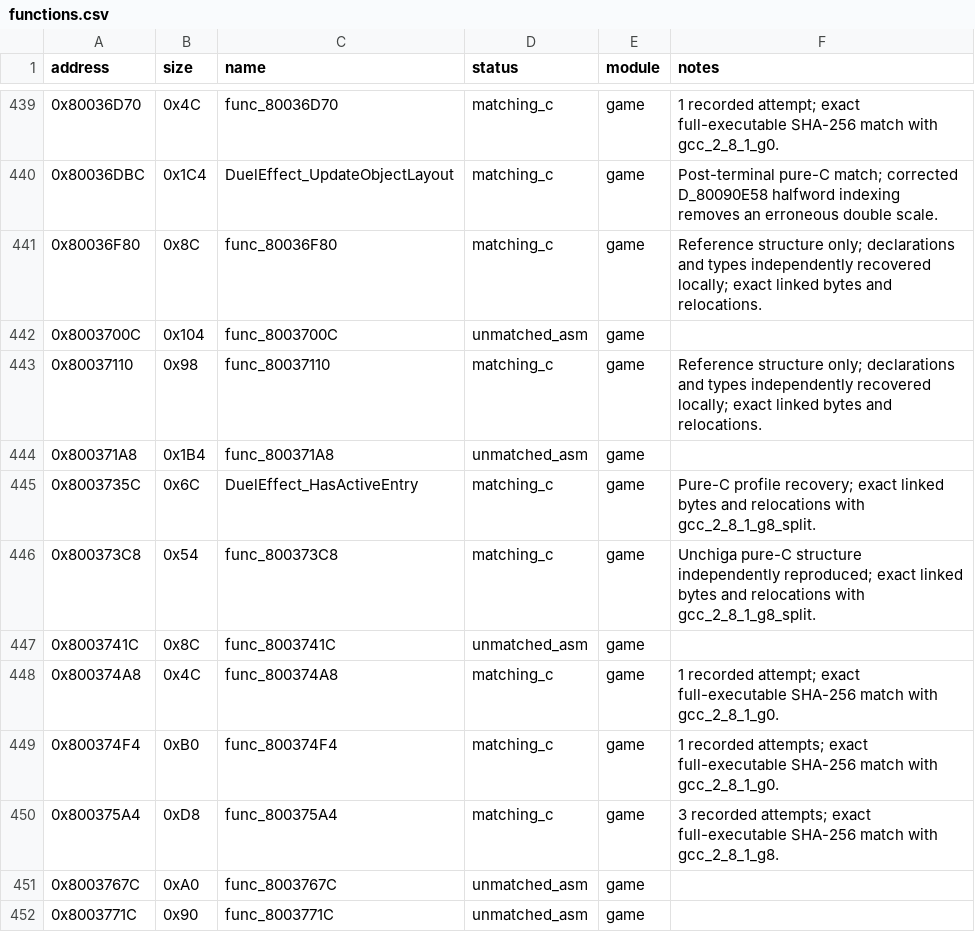
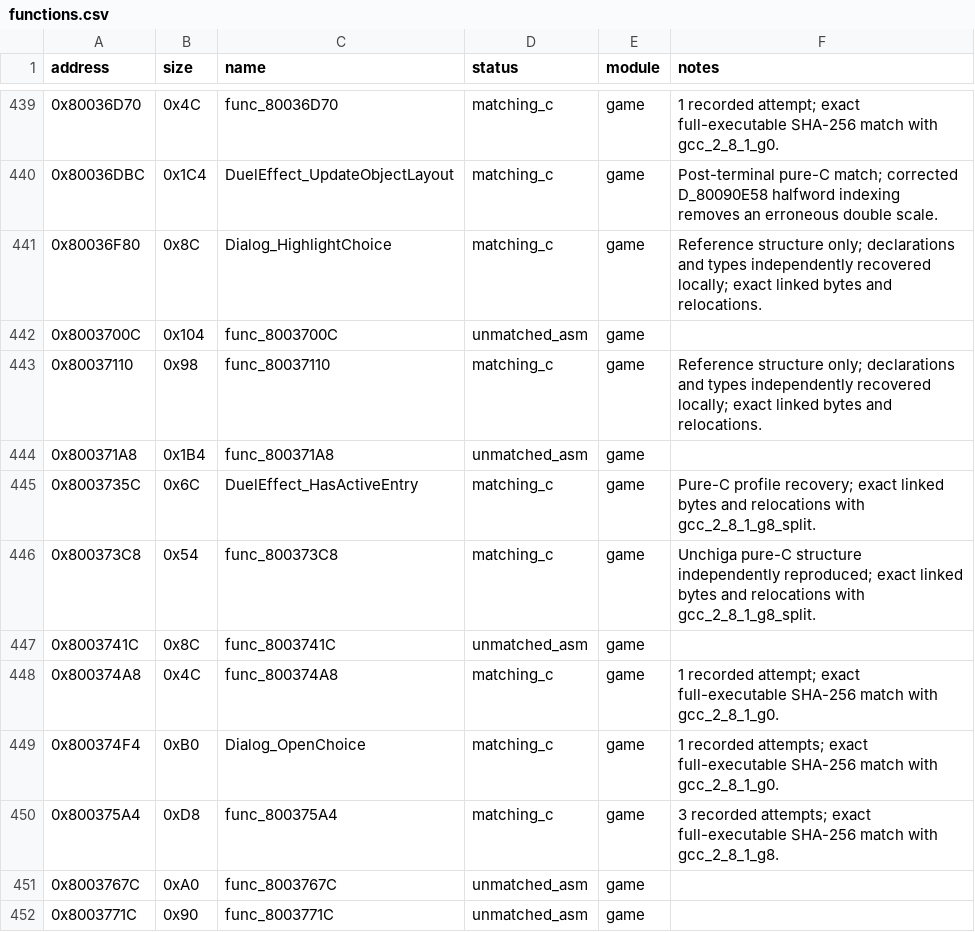
Before and after one commit to MaChInEgUn3/memories-decomp, a CSV file: config/slus_01411/functions.csv, drawn as a sheet; only a part is shown, gaps mark what is left out.

```diff
--- a/config/slus_01411/functions.csv
+++ b/config/slus_01411/functions.csv
@@ -440,3 +440,3 @@ address,size,name,status,module,notes
 0x80036DBC,0x1C4,DuelEffect_UpdateObjectLayout,matching_c,game,Post-terminal pure-C match; corrected D_80090E58 halfword indexing removes an erroneous double scale.
-0x80036F80,0x8C,func_80036F80,matching_c,game,Reference structure only; declarations and types independently recovered locally; exact linked bytes and relocations.
+0x80036F80,0x8C,Dialog_HighlightChoice,matching_c,game,Reference structure only; declarations and types independently recovered locally; exact linked bytes and relocations.
 0x8003700C,0x104,func_8003700C,unmatched_asm,game,
@@ -448,3 +448,3 @@ address,size,name,status,module,notes
 0x800374A8,0x4C,func_800374A8,matching_c,game,1 recorded attempt; exact full-executable SHA-256 match with gcc_2_8_1_g0.
-0x800374F4,0xB0,func_800374F4,matching_c,game,1 recorded attempts; exact full-executable SHA-256 match with gcc_2_8_1_g0.
+0x800374F4,0xB0,Dialog_OpenChoice,matching_c,game,1 recorded attempts; exact full-executable SHA-256 match with gcc_2_8_1_g0.
 0x800375A4,0xD8,func_800375A4,matching_c,game,3 recorded attempts; exact full-executable SHA-256 match with gcc_2_8_1_g8.
```
Also changed, not shown: notes/global-usage.csv, notes/semantic-symbol-map.csv, 9 other files.
